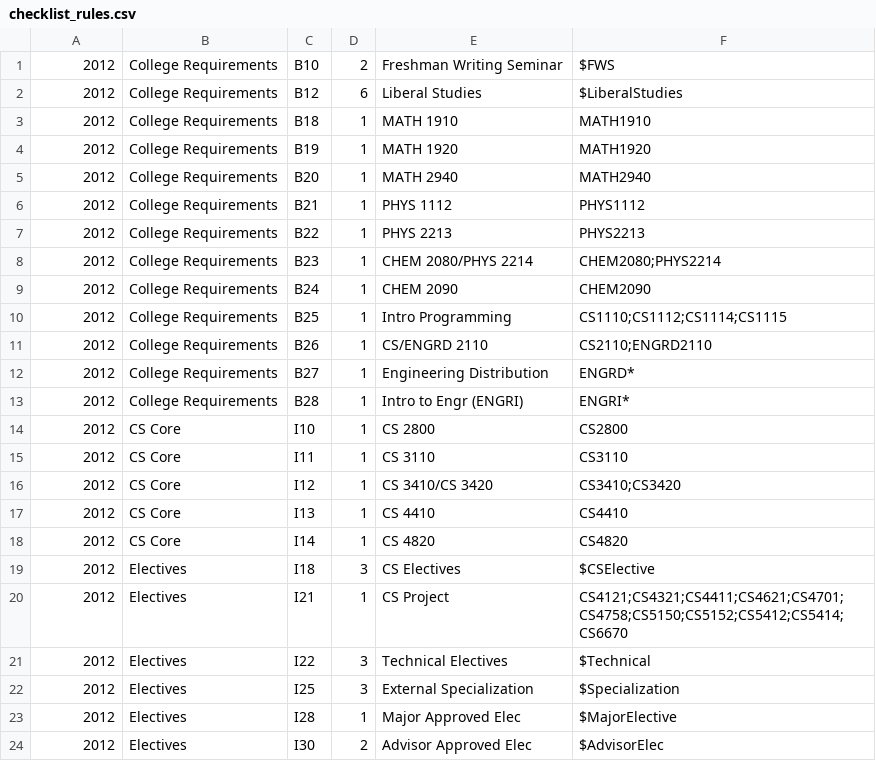
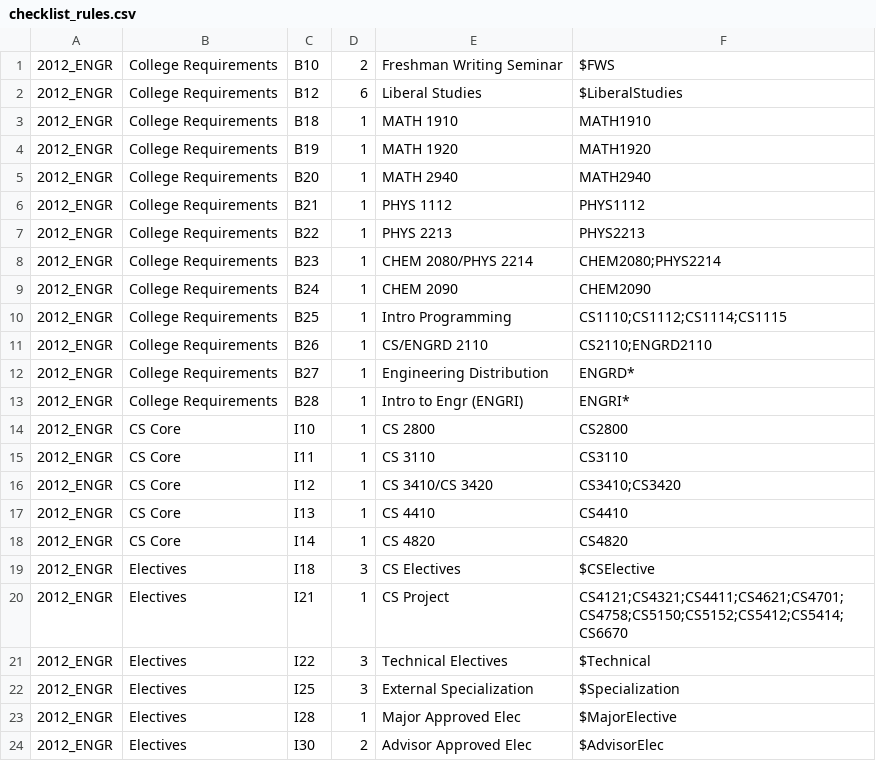
Before and after one commit to eric-chahin/CS5150, a CSV file: data/checklist_rules.csv, drawn as a sheet.

```diff
--- a/data/checklist_rules.csv
+++ b/data/checklist_rules.csv
@@ -1,24 +1,24 @@
-2012,College Requirements,B10,2,Freshman Writing Seminar,$FWS
-2012,College Requirements,B12,6,Liberal Studies,$LiberalStudies
-2012,College Requirements,B18,1,MATH 1910,MATH1910
-2012,College Requirements,B19,1,MATH 1920,MATH1920
-2012,College Requirements,B20,1,MATH 2940,MATH2940
-2012,College Requirements,B21,1,PHYS 1112,PHYS1112
-2012,College Requirements,B22,1,PHYS 2213,PHYS2213
-2012,College Requirements,B23,1,CHEM 2080/PHYS 2214,CHEM2080;PHYS2214
-2012,College Requirements,B24,1,CHEM 2090,CHEM2090
-2012,College Requirements,B25,1,Intro Programming,CS1110;CS1112;CS1114;CS1115
-2012,College Requirements,B26,1,CS/ENGRD 2110,CS2110;ENGRD2110
-2012,College Requirements,B27,1,Engineering Distribution,ENGRD*
-2012,College Requirements,B28,1,Intro to Engr (ENGRI),ENGRI*
-2012,CS Core,I10,1,CS 2800,CS2800
-2012,CS Core,I11,1,CS 3110,CS3110
-2012,CS Core,I12,1,CS 3410/CS 3420,CS3410;CS3420
-2012,CS Core,I13,1,CS 4410,CS4410
-2012,CS Core,I14,1,CS 4820,CS4820
-2012,Electives,I18,3,CS Electives,$CSElective
-2012,Electives,I21,1,CS Project,CS4121;CS4321;CS4411;CS4621;CS4701;CS4758;CS5150;CS5152;CS5412;CS5414;CS6670
-2012,Electives,I22,3,Technical Electives,$Technical
-2012,Electives,I25,3,External Specialization,$Specialization
-2012,Electives,I28,1,Major Approved Elec,$MajorElective
-2012,Electives,I30,2,Advisor Approved Elec,$AdvisorElec
+2012_ENGR,College Requirements,B10,2,Freshman Writing Seminar,$FWS
+2012_ENGR,College Requirements,B12,6,Liberal Studies,$LiberalStudies
+2012_ENGR,College Requirements,B18,1,MATH 1910,MATH1910
+2012_ENGR,College Requirements,B19,1,MATH 1920,MATH1920
+2012_ENGR,College Requirements,B20,1,MATH 2940,MATH2940
+2012_ENGR,College Requirements,B21,1,PHYS 1112,PHYS1112
+2012_ENGR,College Requirements,B22,1,PHYS 2213,PHYS2213
+2012_ENGR,College Requirements,B23,1,CHEM 2080/PHYS 2214,CHEM2080;PHYS2214
+2012_ENGR,College Requirements,B24,1,CHEM 2090,CHEM2090
+2012_ENGR,College Requirements,B25,1,Intro Programming,CS1110;CS1112;CS1114;CS1115
+2012_ENGR,College Requirements,B26,1,CS/ENGRD 2110,CS2110;ENGRD2110
+2012_ENGR,College Requirements,B27,1,Engineering Distribution,ENGRD*
+2012_ENGR,College Requirements,B28,1,Intro to Engr (ENGRI),ENGRI*
+2012_ENGR,CS Core,I10,1,CS 2800,CS2800
+2012_ENGR,CS Core,I11,1,CS 3110,CS3110
+2012_ENGR,CS Core,I12,1,CS 3410/CS 3420,CS3410;CS3420
+2012_ENGR,CS Core,I13,1,CS 4410,CS4410
+2012_ENGR,CS Core,I14,1,CS 4820,CS4820
+2012_ENGR,Electives,I18,3,CS Electives,$CSElective
+2012_ENGR,Electives,I21,1,CS Project,CS4121;CS4321;CS4411;CS4621;CS4701;CS4758;CS5150;CS5152;CS5412;CS5414;CS6670
+2012_ENGR,Electives,I22,3,Technical Electives,$Technical
+2012_ENGR,Electives,I25,3,External Specialization,$Specialization
+2012_ENGR,Electives,I28,1,Major Approved Elec,$MajorElective
+2012_ENGR,Electives,I30,2,Advisor Approved Elec,$AdvisorElec
```
Also changed, not shown: data/checklist_tags.csv, data/checklist_vectors.csv, 7 other files.
